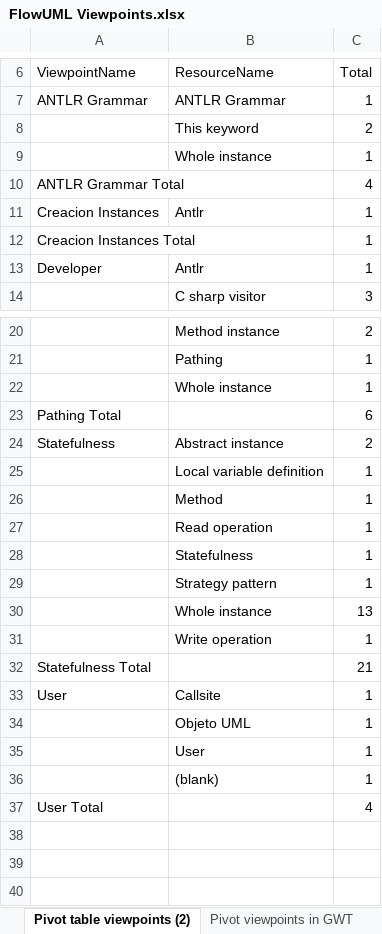
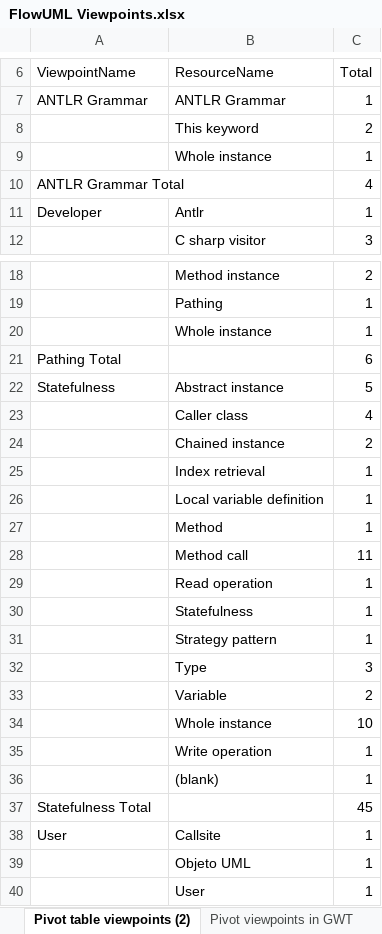
Before and after one commit to CharlieDevel/MyNotes, an Excel workbook: Excel pivot tables ahk/FlowUML Viewpoints.xlsx, sheet Pivot table viewpoints (2), drawn as a sheet; only a part is shown, gaps mark what is left out; the shorter side is filled out with more unchanged rows; values as stored, in another font and other column widths than the file's, no borders; conditional formats not drawn; 2 other sheets too large or unreadable and not compared; removed rows and columns are numbered as before the commit, all else as after; the diff names each change by its address in the sheet, - before the commit and + after, or states it on an @@ line.

```diff
--- a/Excel pivot tables ahk/FlowUML Viewpoints.xlsx (sheet Pivot table viewpoints (2))
+++ b/Excel pivot tables ahk/FlowUML Viewpoints.xlsx (sheet Pivot table viewpoints (2))
-row 11: Creacion Instances | Antlr | 1
-row 12: Creacion Instances Total |  | 1
-C22 (Total): 2
+C22 (Total): 5
+row 23:  | Caller class | 4
+row 24:  | Chained instance | 2
+row 25:  | Index retrieval | 1
+row 28:  | Method call | 11
-row 30:  | Whole instance | 13
+row 32:  | Type | 3
+row 33:  | Variable | 2
+row 34:  | Whole instance | 10
+row 36:  | (blank) | 1
-C37 (Total): 21
+C37 (Total): 45
```
Also changed, not shown: sheet Viewpoints_Statements, sheet GWT Pivot table sheet, sheet GWT sheet, sheet Resources, hidden cells.
